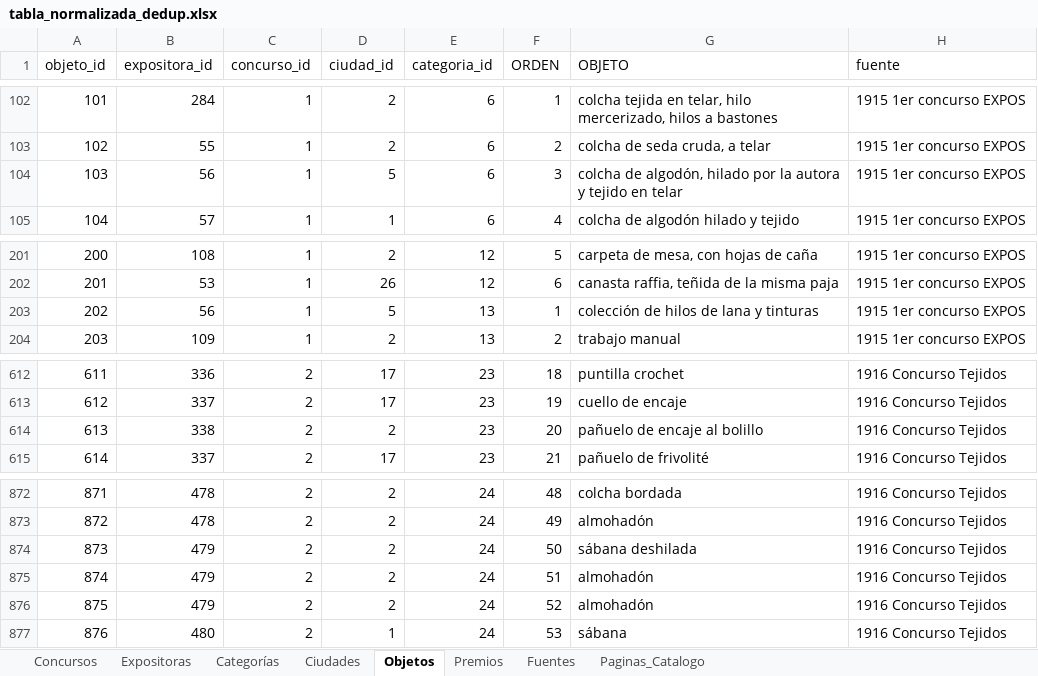
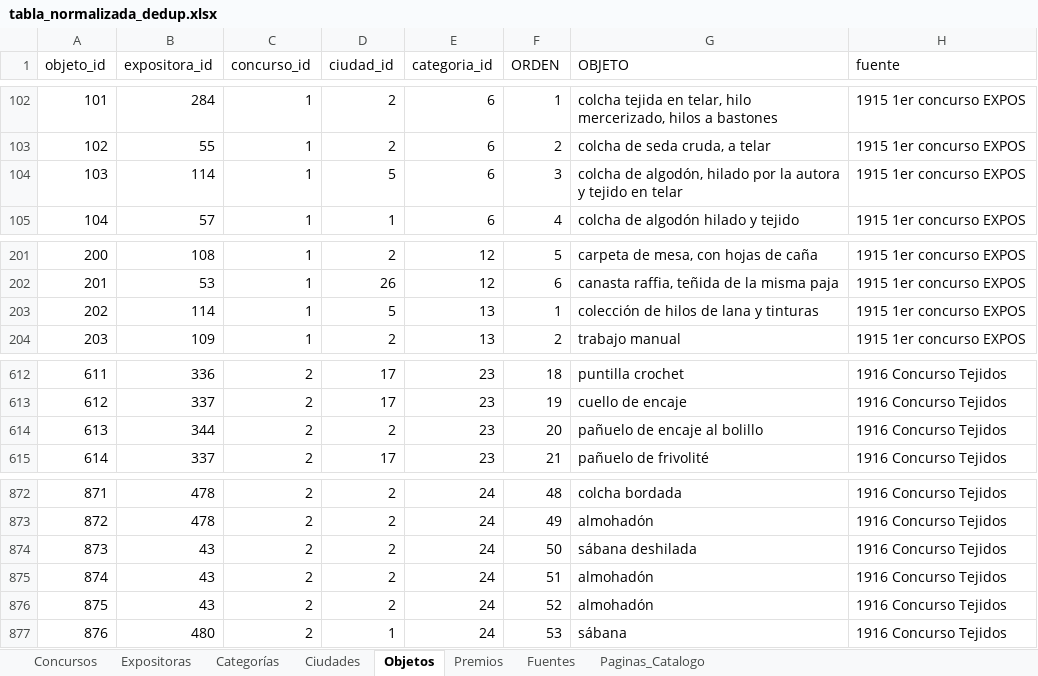
Before and after one commit to jrolandoUnsam/Cartografias-textil-tucuman, an Excel workbook: data/interim/tabla_normalizada_dedup.xlsx, sheet Objetos, drawn as a sheet; only a part is shown, gaps mark what is left out; values as stored, in another font and other column widths than the file's, no borders; the diff names each change by its address in the sheet, - before the commit and + after, or states it on an @@ line.

```diff
--- a/data/interim/tabla_normalizada_dedup.xlsx (sheet Objetos)
+++ b/data/interim/tabla_normalizada_dedup.xlsx (sheet Objetos)
-B104 (expositora_id): 56
+B104 (expositora_id): 114
-B203 (expositora_id): 56
+B203 (expositora_id): 114
-B614 (expositora_id): 338
+B614 (expositora_id): 344
-B874:B876 (expositora_id): 479
+B874:B876 (expositora_id): 43
```
Also changed, not shown: sheet Expositoras, data/interim/tabla_normalizada_manual.xlsx, data/processed/tabla_normalizada.xlsx, 4 other files.
